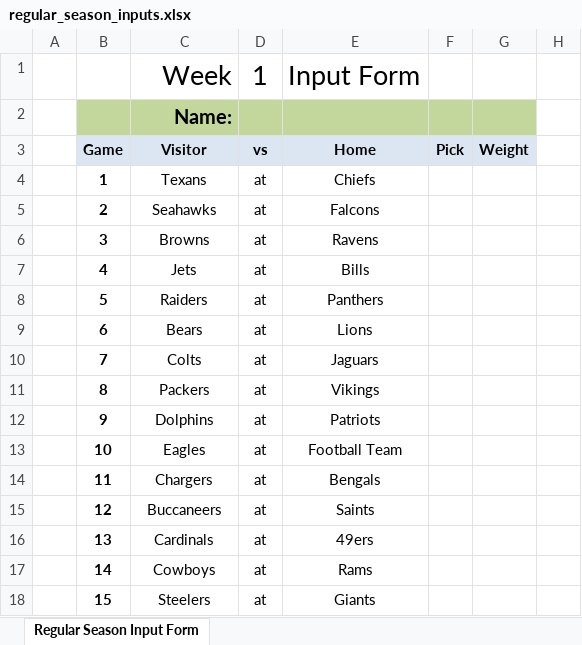
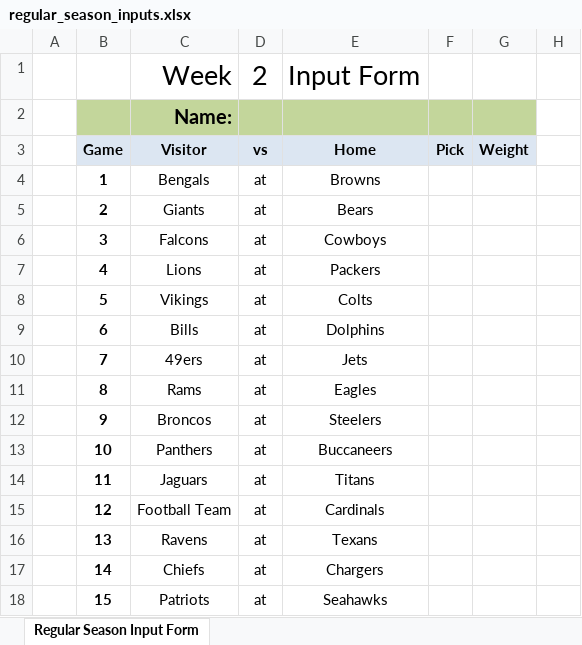
Before and after one commit to jlwebpages/fp, an Excel workbook: regular_season_inputs.xlsx, sheet Regular Season Input Form, drawn as a sheet; only a part is shown; values as stored, in another font and other column widths than the file's, no borders; the diff covers the shown part only; the diff names each change by its address in the sheet, - before the commit and + after, or states it on an @@ line.

```diff
--- a/regular_season_inputs.xlsx (sheet Regular Season Input Form)
+++ b/regular_season_inputs.xlsx (sheet Regular Season Input Form)
-D1: 1
+D1: 2
-C4: Texans
+C4: Bengals
-E4: Chiefs
+E4: Browns
-C5: Seahawks
+C5: Giants
-E5: Falcons
+E5: Bears
-C6: Browns
+C6: Falcons
-E6: Ravens
+E6: Cowboys
-C7: Jets
+C7: Lions
-E7: Bills
+E7: Packers
-C8: Raiders
+C8: Vikings
-E8: Panthers
+E8: Colts
-C9: Bears
+C9: Bills
-E9: Lions
+E9: Dolphins
-C10: Colts
+C10: 49ers
-E10: Jaguars
+E10: Jets
-C11: Packers
+C11: Rams
-E11: Vikings
+E11: Eagles
-C12: Dolphins
+C12: Broncos
-E12: Patriots
+E12: Steelers
-C13: Eagles
+C13: Panthers
-E13: Football Team
+E13: Buccaneers
-C14: Chargers
+C14: Jaguars
-E14: Bengals
+E14: Titans
-C15: Buccaneers
+C15: Football Team
-E15: Saints
+E15: Cardinals
-C16: Cardinals
+C16: Ravens
-E16: 49ers
+E16: Texans
-C17: Cowboys
+C17: Chiefs
-E17: Rams
+E17: Chargers
-C18: Steelers
+C18: Patriots
-E18: Giants
+E18: Seahawks
```
Also changed, not shown: 2 edited cells elsewhere in this sheet, hidden cells, 4 other files.
